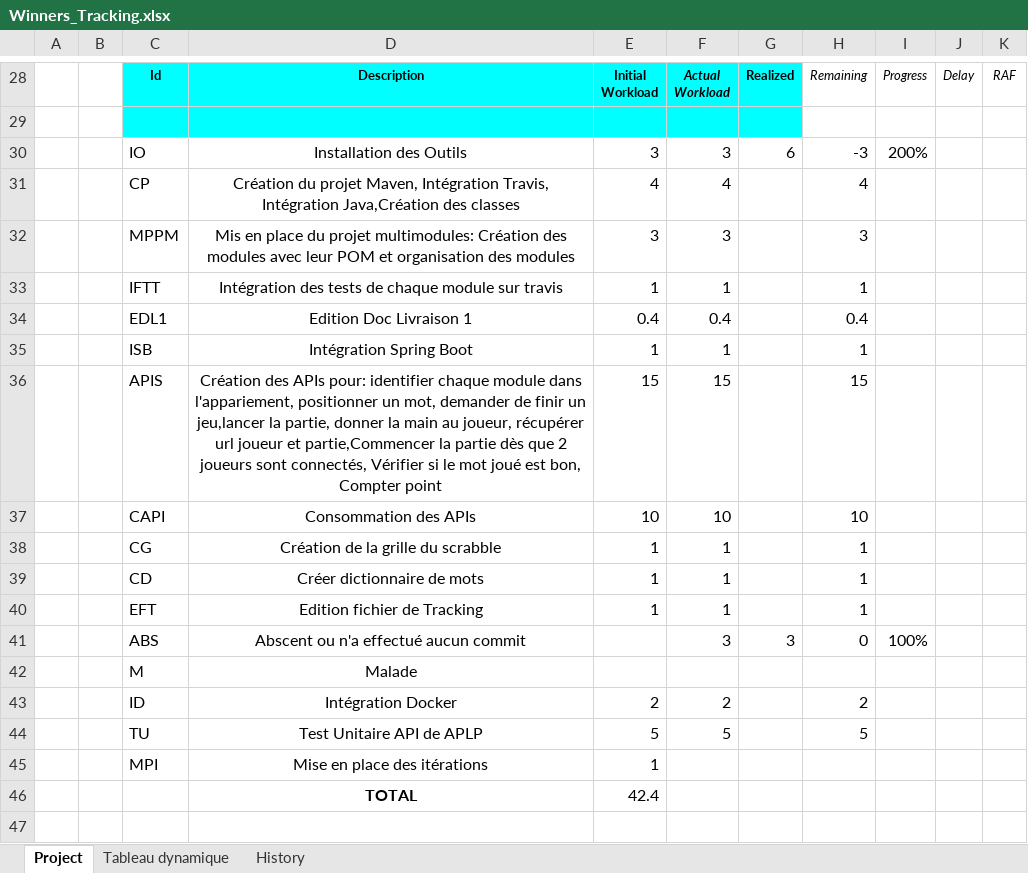
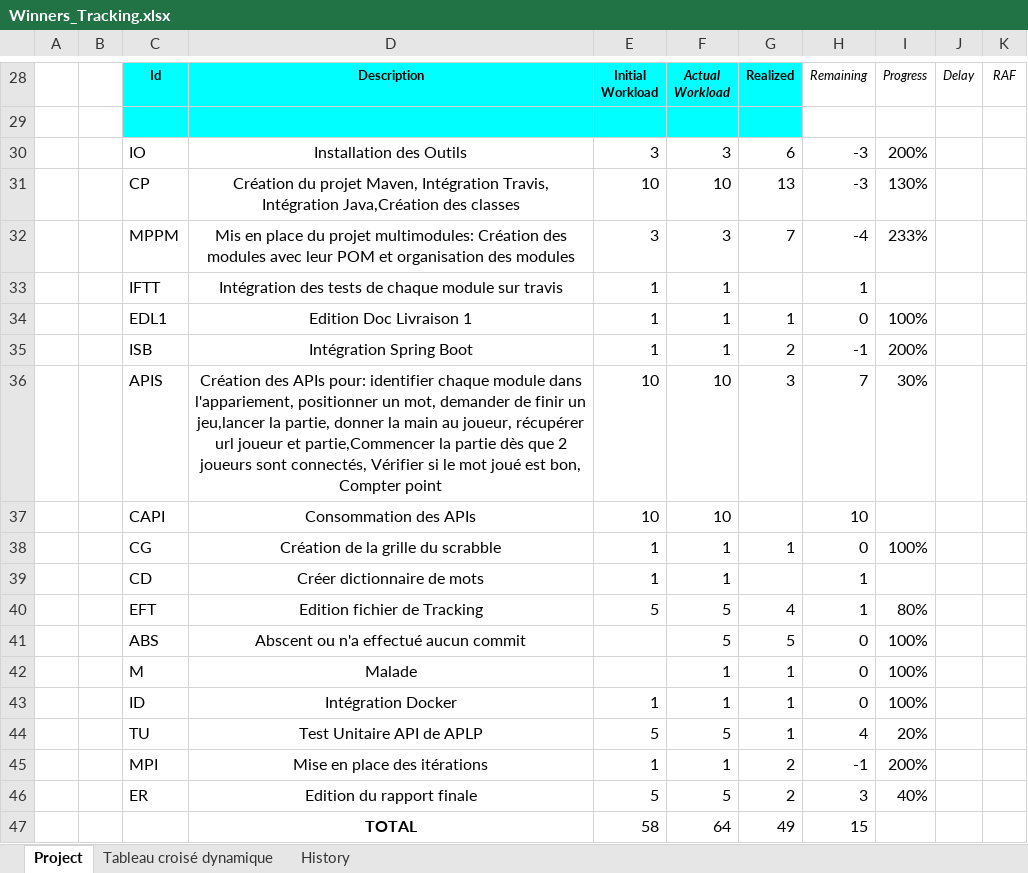
Before and after one commit to Master1-MIAGE-UCA/scrabble-td3-winners, an Excel workbook: Traking/Winners_Tracking.xlsx, sheet Project, drawn as a sheet; only a part is shown, gaps mark what is left out; values as stored, in another font and other column widths than the file's, no borders; removed rows and columns are numbered as before the commit, all else as after; the diff covers the shown part only; the diff names each change by its address in the sheet, - before the commit and + after, or states it on an @@ line.

Commit message:
Update Winners_Tracking.xlsx

```diff
--- a/Traking/Winners_Tracking.xlsx (sheet Project)
+++ b/Traking/Winners_Tracking.xlsx (sheet Project)
-sheet tab: Tableau dynamique
+sheet tab: Tableau croisé dynamique
-row 31:  |  | CP | Création du projet Maven, Intégration Travis, Intégration Java,Création des classes | 4 | 4 |  | 4
+row 31:  |  | CP | Création du projet Maven, Intégration Travis, Intégration Java,Création des classes | 10 | 10 | 13 | -3 | 130%
-G32: (empty)
+G32: 7
-H32: 3
+H32: -4
-I32: (empty)
+I32: 233%
-row 34:  |  | EDL1 | Edition Doc Livraison 1 | 0.4 | 0.4 |  | 0.4
+row 34:  |  | EDL1 | Edition Doc Livraison 1 | 1 | 1 | 1 | 0 | 100%
-G35: (empty)
+G35: 2
-H35: 1
+H35: -1
-I35: (empty)
+I35: 200%
-row 36:  |  | APIS | Création des APIs pour: identifier chaque module dans l'appariement, positionner un mot, demander de finir un jeu,lancer la partie, donner la main au joueur, récupérer url joueur et partie,Commencer la partie dès que 2 joueurs sont connectés, Vérifier si le mot joué est bon, Compter point | 15 | 15 |  | 15
+row 36:  |  | APIS | Création des APIs pour: identifier chaque module dans l'appariement, positionner un mot, demander de finir un jeu,lancer la partie, donner la main au joueur, récupérer url joueur et partie,Commencer la partie dès que 2 joueurs sont connectés, Vérifier si le mot joué est bon, Compter point | 10 | 10 | 3 | 7 | 30%
-G38: (empty)
+G38: 1
-H38: 1
+H38: 0
-I38: (empty)
+I38: 100%
-row 40:  |  | EFT | Edition fichier de Tracking | 1 | 1 |  | 1
+row 40:  |  | EFT | Edition fichier de Tracking | 5 | 5 | 4 | 1 | 80%
-F41: 3
+F41: 5
-G41: 3
+G41: 5
-row 42:  |  | M | Malade
-row 43:  |  | ID | Intégration Docker | 2 | 2 |  | 2
+row 42:  |  | M | Malade |  | 1 | 1 | 0 | 100%
+row 43:  |  | ID | Intégration Docker | 1 | 1 | 1 | 0 | 100%
-G44: (empty)
+G44: 1
-H44: 5
+H44: 4
-I44: (empty)
+I44: 20%
-row 45:  |  | MPI | Mise en place des itérations | 1
-row 46:  |  |  | TOTAL | 42.4
+row 45:  |  | MPI | Mise en place des itérations | 1 | 1 | 2 | -1 | 200%
+row 46:  |  | ER | Edition du rapport finale | 5 | 5 | 2 | 3 | 40%
+row 47:  |  |  | TOTAL | 58 | 64 | 49 | 15
```
Also changed, not shown: 1 edited cell elsewhere in this sheet, sheet History.
